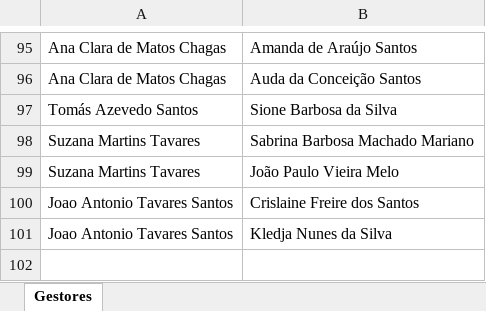
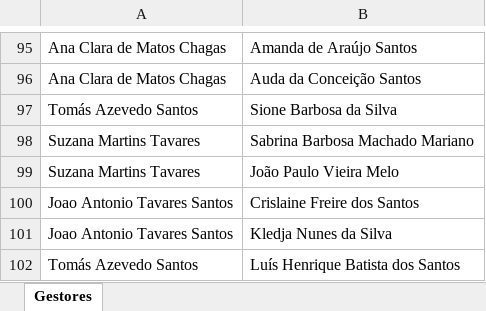
Before and after one commit to alcinadadosti-worspace/relatorioDehours, an Excel workbook: public/Saldos_por_Gestor_Ajustado.xlsx, sheet Gestores, drawn as a sheet; only a part is shown, gaps mark what is left out; values as stored, in another font and other column widths than the file's, no borders; the diff names each change by its address in the sheet, - before the commit and + after, or states it on an @@ line.

```diff
--- a/public/Saldos_por_Gestor_Ajustado.xlsx (sheet Gestores)
+++ b/public/Saldos_por_Gestor_Ajustado.xlsx (sheet Gestores)
+row 102: Tomás Azevedo Santos | Luís Henrique Batista dos Santos
```
Also changed, not shown: 1 other file.
